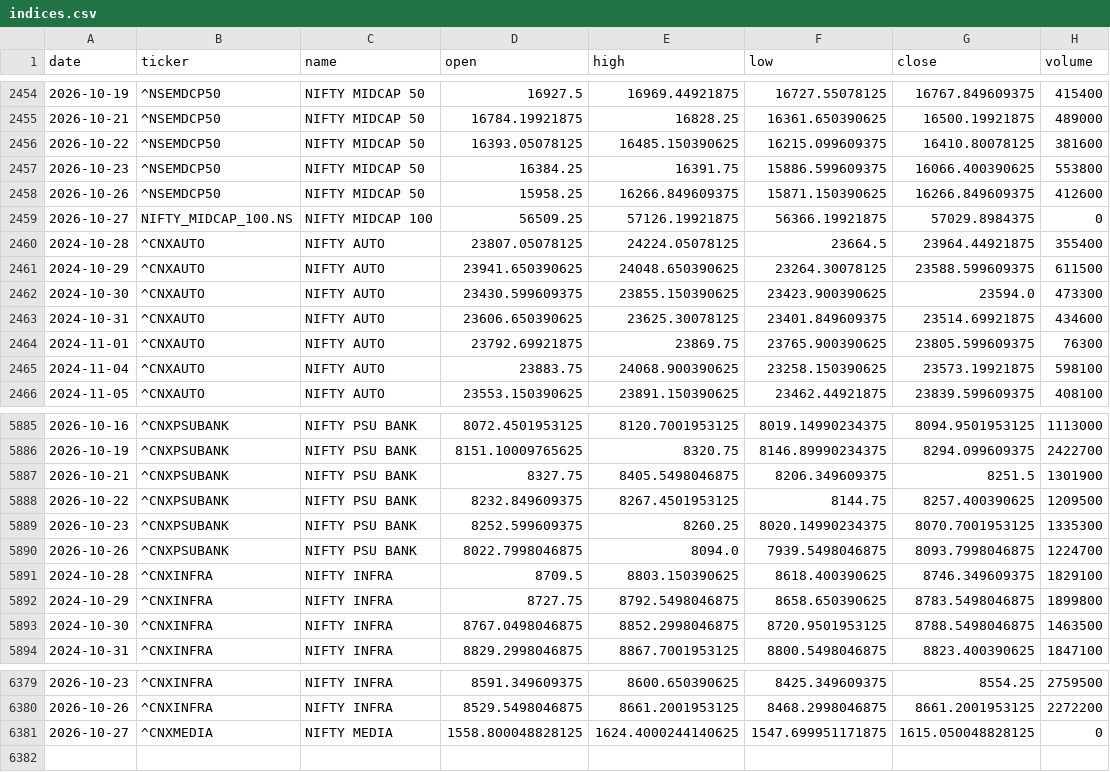
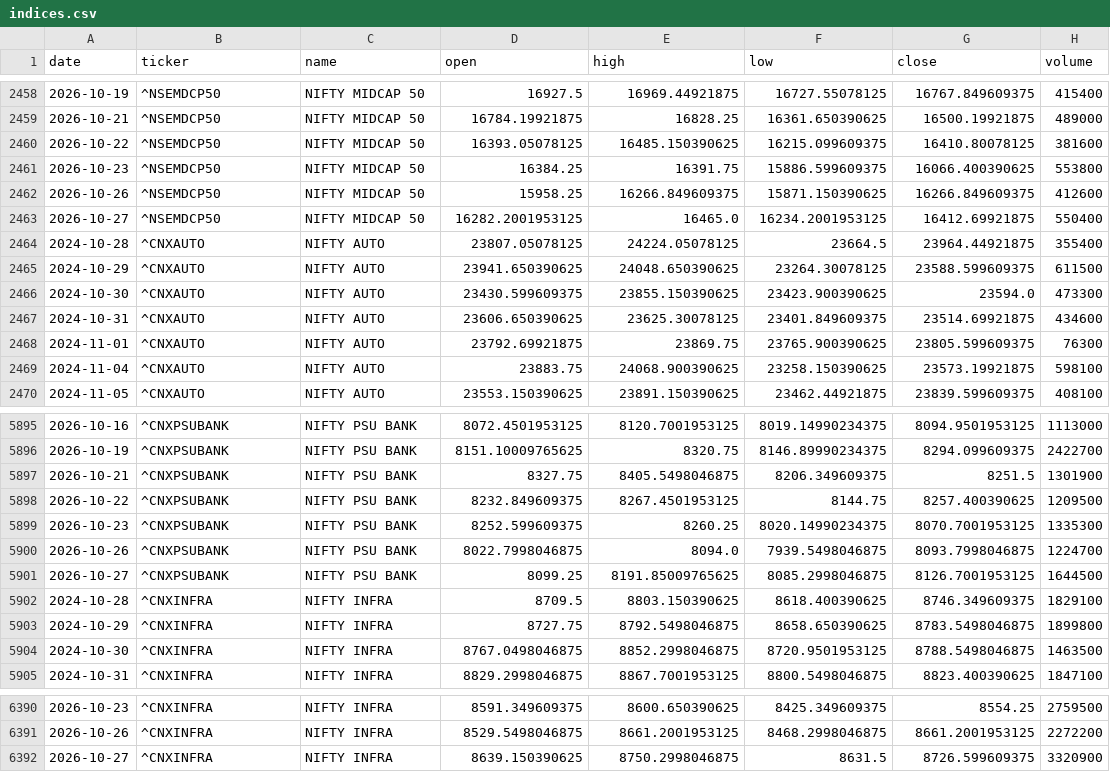
Before and after one commit to aryachirag02/swing-desk, a CSV file: data/indices.csv, drawn as a sheet; only a part is shown, gaps mark what is left out; the diff covers the shown part only.

```diff
--- a/data/indices.csv
+++ b/data/indices.csv
@@ -2458,3 +2462,3 @@ date,ticker,name,open,high,low,close,volume
 2026-10-26,^NSEMDCP50,NIFTY MIDCAP 50,15958.25,16266.849609375,15871.150390625,16266.849609375,412600
-2026-10-27,NIFTY_MIDCAP_100.NS,NIFTY MIDCAP 100,56509.25,57126.19921875,56366.19921875,57029.8984375,0
+2026-10-27,^NSEMDCP50,NIFTY MIDCAP 50,16282.2001953125,16465.0,16234.2001953125,16412.69921875,550400
 2024-10-28,^CNXAUTO,NIFTY AUTO,23807.05078125,24224.05078125,23664.5,23964.44921875,355400
@@ -5890,2 +5900,3 @@ date,ticker,name,open,high,low,close,volume
 2026-10-26,^CNXPSUBANK,NIFTY PSU BANK,8022.7998046875,8094.0,7939.5498046875,8093.7998046875,1224700
+2026-10-27,^CNXPSUBANK,NIFTY PSU BANK,8099.25,8191.85009765625,8085.2998046875,8126.7001953125,1644500
 2024-10-28,^CNXINFRA,NIFTY INFRA,8709.5,8803.150390625,8618.400390625,8746.349609375,1829100
@@ -6380,2 +6391,2 @@ date,ticker,name,open,high,low,close,volume
 2026-10-26,^CNXINFRA,NIFTY INFRA,8529.5498046875,8661.2001953125,8468.2998046875,8661.2001953125,2272200
-2026-10-27,^CNXMEDIA,NIFTY MEDIA,1558.800048828125,1624.4000244140625,1547.699951171875,1615.050048828125,0
+2026-10-27,^CNXINFRA,NIFTY INFRA,8639.150390625,8750.2998046875,8631.5,8726.599609375,3320900
```
Also changed, not shown: 10 added rows elsewhere in this file, 5 other files.
